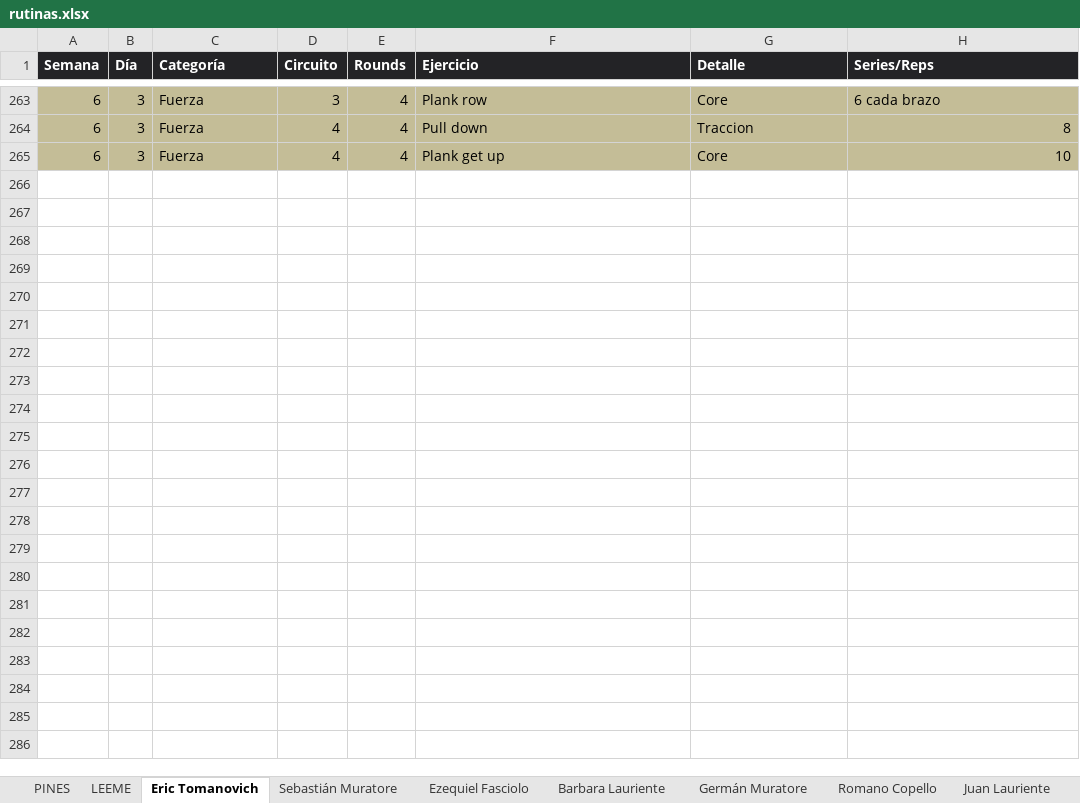
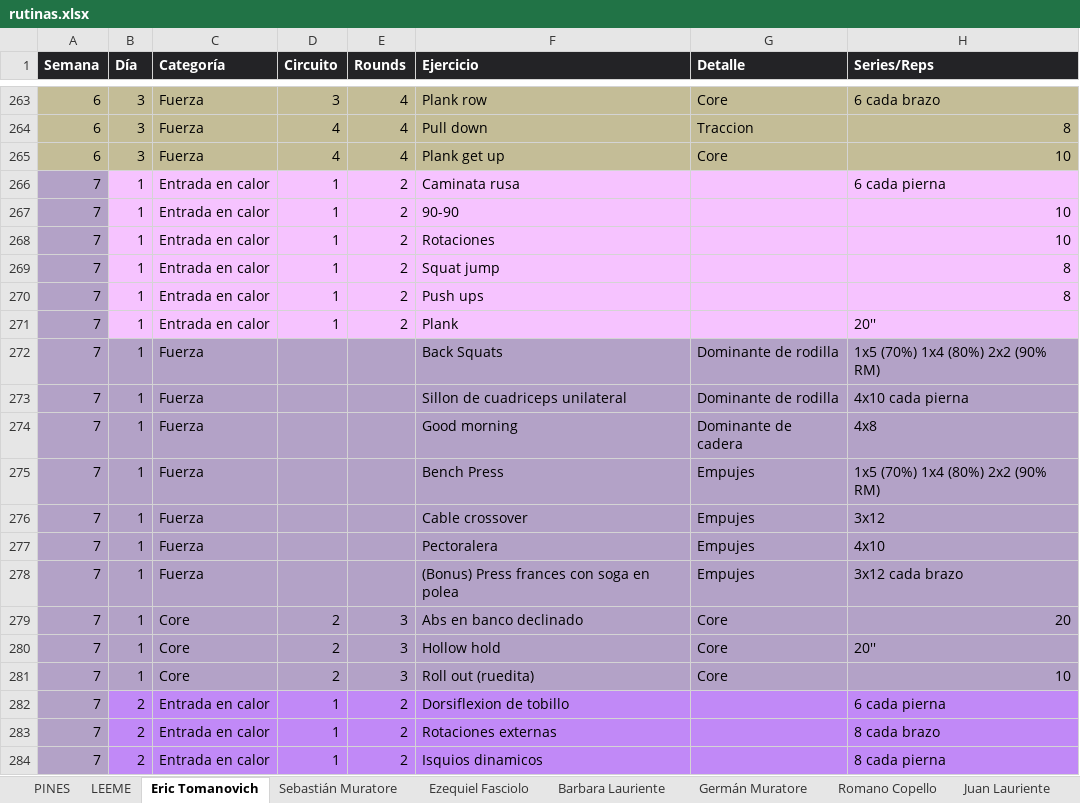
Before and after one commit to erictomanovich-web/profe.eric.app, an Excel workbook: pwa/rutinas.xlsx, sheet Eric Tomanovich, drawn as a sheet; only a part is shown, gaps mark what is left out; values as stored, in another font and other column widths than the file's, no borders; the diff covers the shown part only; the diff names each change by its address in the sheet, - before the commit and + after, or states it on an @@ line.

```diff
--- a/pwa/rutinas.xlsx (sheet Eric Tomanovich)
+++ b/pwa/rutinas.xlsx (sheet Eric Tomanovich)
+row 266: 7 | 1 | Entrada en calor | 1 | 2 | Caminata rusa |  | 6 cada pierna
+row 267: 7 | 1 | Entrada en calor | 1 | 2 | 90-90 |  | 10
+row 268: 7 | 1 | Entrada en calor | 1 | 2 | Rotaciones |  | 10
+row 269: 7 | 1 | Entrada en calor | 1 | 2 | Squat jump |  | 8
+row 270: 7 | 1 | Entrada en calor | 1 | 2 | Push ups |  | 8
+row 271: 7 | 1 | Entrada en calor | 1 | 2 | Plank |  | 20''
+row 272: 7 | 1 | Fuerza |  |  | Back Squats | Dominante de rodilla | 1x5 (70%) 1x4 (80%) 2x2 (90% RM)
+row 273: 7 | 1 | Fuerza |  |  | Sillon de cuadriceps unilateral | Dominante de rodilla | 4x10 cada pierna
+row 274: 7 | 1 | Fuerza |  |  | Good morning | Dominante de cadera | 4x8
+row 275: 7 | 1 | Fuerza |  |  | Bench Press | Empujes | 1x5 (70%) 1x4 (80%) 2x2 (90% RM)
+row 276: 7 | 1 | Fuerza |  |  | Cable crossover | Empujes | 3x12
+row 277: 7 | 1 | Fuerza |  |  | Pectoralera | Empujes | 4x10
+row 278: 7 | 1 | Fuerza |  |  | (Bonus) Press frances con soga en polea | Empujes | 3x12 cada brazo
+row 279: 7 | 1 | Core | 2 | 3 | Abs en banco declinado | Core | 20
+row 280: 7 | 1 | Core | 2 | 3 | Hollow hold | Core | 20''
+row 281: 7 | 1 | Core | 2 | 3 | Roll out (ruedita) | Core | 10
+row 282: 7 | 2 | Entrada en calor | 1 | 2 | Dorsiflexion de tobillo |  | 6 cada pierna
+row 283: 7 | 2 | Entrada en calor | 1 | 2 | Rotaciones externas |  | 8 cada brazo
+row 284: 7 | 2 | Entrada en calor | 1 | 2 | Isquios dinamicos |  | 8 cada pierna
```
Also changed, not shown: 28 added rows elsewhere in this sheet, sheet Barbara Lauriente, sheet Germán Muratore, sheet Romano Copello, sheet Ezequiel Fasciolo, sheet Sebastián Muratore, sheet Leo Lewis, 3 more sheets, other sheet tabs.
